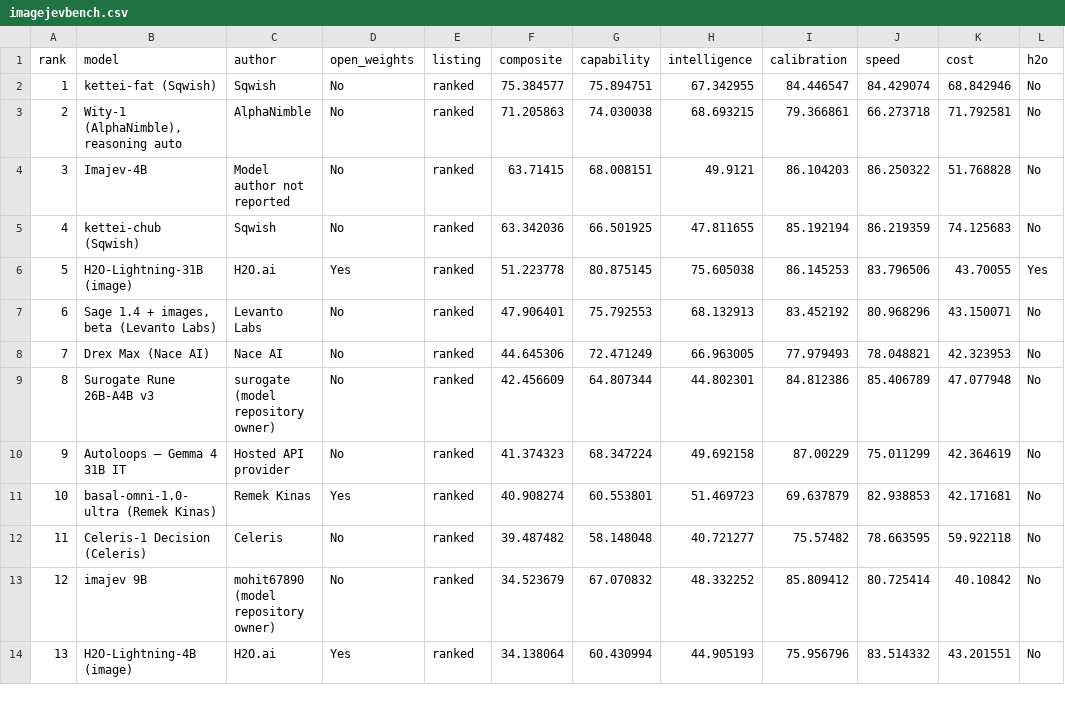
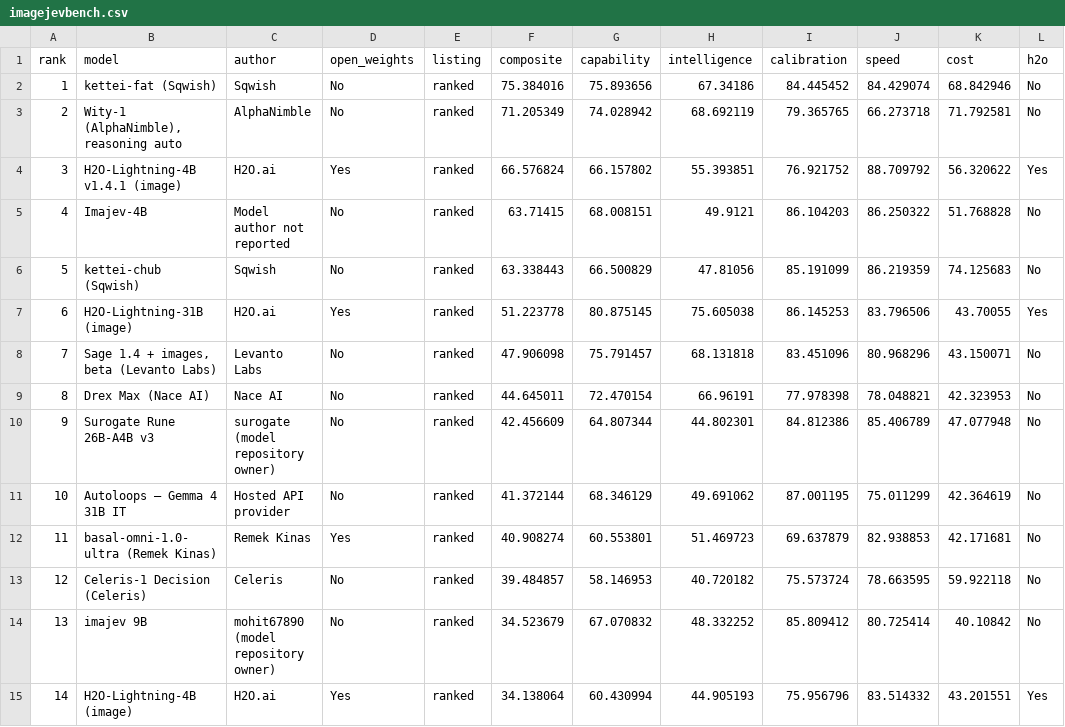
Before and after one commit to h2oai/benchmarks, a CSV file: site/data/imagejevbench.csv, drawn as a sheet; only a part is shown; addresses are those after the commit; the diff covers the shown part only; the diff names each change by its address in the sheet, - before the commit and + after, or states it on an @@ line.

```diff
--- a/site/data/imagejevbench.csv
+++ b/site/data/imagejevbench.csv
-F2 (composite): 75.384577
+F2 (composite): 75.384016
-G2 (capability): 75.894751
+G2 (capability): 75.893656
-H2 (intelligence): 67.342955
+H2 (intelligence): 67.34186
-I2 (calibration): 84.446547
+I2 (calibration): 84.445452
-F3 (composite): 71.205863
+F3 (composite): 71.205349
-G3 (capability): 74.030038
+G3 (capability): 74.028942
-H3 (intelligence): 68.693215
+H3 (intelligence): 68.692119
-I3 (calibration): 79.366861
+I3 (calibration): 79.365765
+row 4: 3 | H2O-Lightning-4B v1.4.1 (image) | H2O.ai | Yes | ranked | 66.576824 | 66.157802 | 55.393851 | 76.921752 | 88.709792 | 56.320622 | Yes
@@ column A (rank) renumbered between rows 5 and 65 @@
-F6 (composite): 63.342036
+F6 (composite): 63.338443
-G6 (capability): 66.501925
+G6 (capability): 66.500829
-H6 (intelligence): 47.811655
+H6 (intelligence): 47.81056
-I6 (calibration): 85.192194
+I6 (calibration): 85.191099
-F8 (composite): 47.906401
+F8 (composite): 47.906098
-G8 (capability): 75.792553
+G8 (capability): 75.791457
-H8 (intelligence): 68.132913
+H8 (intelligence): 68.131818
-I8 (calibration): 83.452192
+I8 (calibration): 83.451096
-F9 (composite): 44.645306
+F9 (composite): 44.645011
-G9 (capability): 72.471249
+G9 (capability): 72.470154
-H9 (intelligence): 66.963005
+H9 (intelligence): 66.96191
-I9 (calibration): 77.979493
+I9 (calibration): 77.978398
-F11 (composite): 41.374323
+F11 (composite): 41.372144
-G11 (capability): 68.347224
+G11 (capability): 68.346129
-H11 (intelligence): 49.692158
+H11 (intelligence): 49.691062
-I11 (calibration): 87.00229
+I11 (calibration): 87.001195
-F13 (composite): 39.487482
+F13 (composite): 39.484857
-G13 (capability): 58.148048
+G13 (capability): 58.146953
-H13 (intelligence): 40.721277
+H13 (intelligence): 40.720182
-I13 (calibration): 75.57482
+I13 (calibration): 75.573724
-L15 (h2o): No
+L15 (h2o): Yes
```
Also changed, not shown: 1 added row, 1 removed row and 35 edited cells elsewhere in this file, site/data/fev-bench.csv, site/data/h2o-benchmarks.csv, 10 other files.
